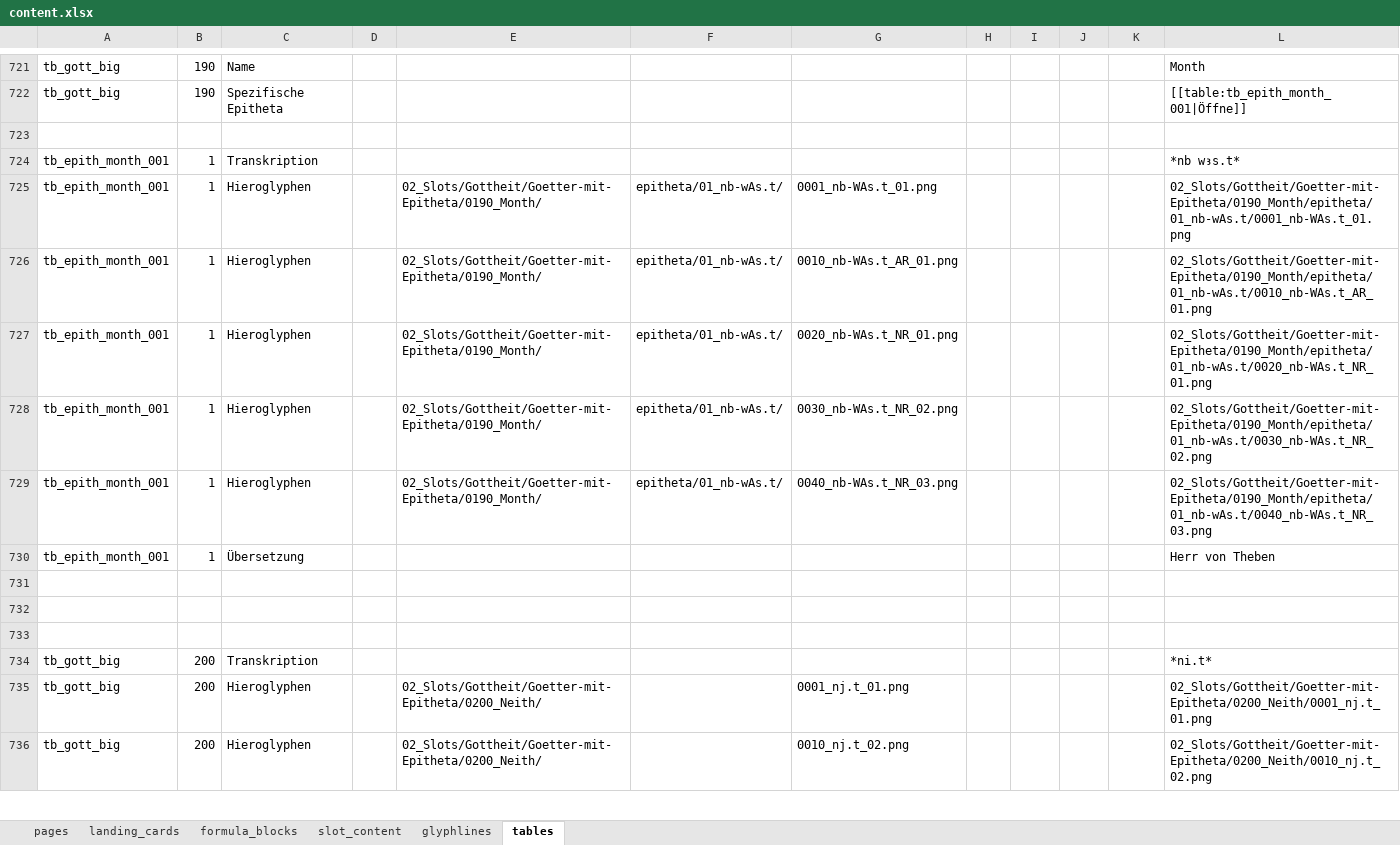
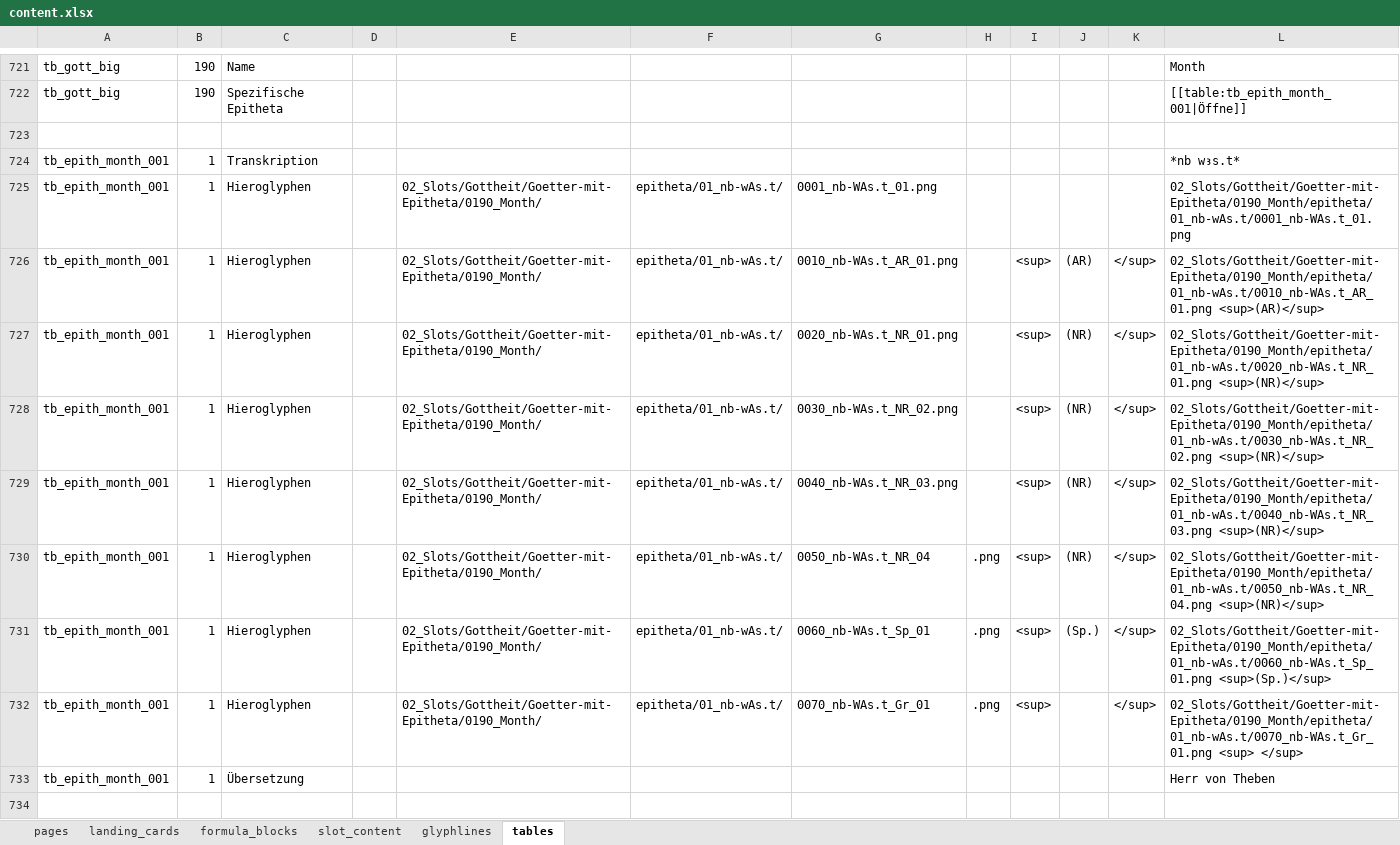
Before and after one commit to MarkusKut/Inschriftenschluessel, an Excel workbook: data/content.xlsx, sheet tables, drawn as a sheet; only a part is shown, gaps mark what is left out; the shorter side is filled out with more unchanged rows; values as stored, in another font and other column widths than the file's, no borders; the diff names each change by its address in the sheet, - before the commit and + after, or states it on an @@ line.

Commit message:
added more variants of Montu epithet nb wAs.t

```diff
--- a/data/content.xlsx (sheet tables)
+++ b/data/content.xlsx (sheet tables)
-I726:I729: (empty)
+I726:I729: <sup>
-J726: (empty)
+J726: (AR)
-K726:K729: (empty)
+K726:K729: </sup>
-L726: 02_Slots/Gottheit/Goetter-mit-Epitheta/0190_Month/epitheta/01_nb-wAs.t/0010_nb-WAs.t_AR_01.png
+L726: 02_Slots/Gottheit/Goetter-mit-Epitheta/0190_Month/epitheta/01_nb-wAs.t/0010_nb-WAs.t_AR_01.png <sup>(AR)</sup>
-J727:J729: (empty)
+J727:J729: (NR)
-L727: 02_Slots/Gottheit/Goetter-mit-Epitheta/0190_Month/epitheta/01_nb-wAs.t/0020_nb-WAs.t_NR_01.png
+L727: 02_Slots/Gottheit/Goetter-mit-Epitheta/0190_Month/epitheta/01_nb-wAs.t/0020_nb-WAs.t_NR_01.png <sup>(NR)</sup>
-L728: 02_Slots/Gottheit/Goetter-mit-Epitheta/0190_Month/epitheta/01_nb-wAs.t/0030_nb-WAs.t_NR_02.png
+L728: 02_Slots/Gottheit/Goetter-mit-Epitheta/0190_Month/epitheta/01_nb-wAs.t/0030_nb-WAs.t_NR_02.png <sup>(NR)</sup>
-L729: 02_Slots/Gottheit/Goetter-mit-Epitheta/0190_Month/epitheta/01_nb-wAs.t/0040_nb-WAs.t_NR_03.png
+L729: 02_Slots/Gottheit/Goetter-mit-Epitheta/0190_Month/epitheta/01_nb-wAs.t/0040_nb-WAs.t_NR_03.png <sup>(NR)</sup>
+row 730: tb_epith_month_001 | 1 | Hieroglyphen |  | 02_Slots/Gottheit/Goetter-mit-Epitheta/0190_Month/ | epitheta/01_nb-wAs.t/ | 0050_nb-WAs.t_NR_04 | .png | <sup> | (NR) | </sup> | 02_Slots/Gottheit/Goetter-mit-Epitheta/0190_Month/epitheta/01_nb-wAs.t/0050_nb-WAs.t_NR_04.png <sup>(NR)</sup>
+row 731: tb_epith_month_001 | 1 | Hieroglyphen |  | 02_Slots/Gottheit/Goetter-mit-Epitheta/0190_Month/ | epitheta/01_nb-wAs.t/ | 0060_nb-WAs.t_Sp_01 | .png | <sup> | (Sp.) | </sup> | 02_Slots/Gottheit/Goetter-mit-Epitheta/0190_Month/epitheta/01_nb-wAs.t/0060_nb-WAs.t_Sp_01.png <sup>(Sp.)</sup>
+row 732: tb_epith_month_001 | 1 | Hieroglyphen |  | 02_Slots/Gottheit/Goetter-mit-Epitheta/0190_Month/ | epitheta/01_nb-wAs.t/ | 0070_nb-WAs.t_Gr_01 | .png | <sup> |  | </sup> | 02_Slots/Gottheit/Goetter-mit-Epitheta/0190_Month/epitheta/01_nb-wAs.t/0070_nb-WAs.t_Gr_01.png <sup> </sup>
```
Also changed, not shown: 31 other files.
